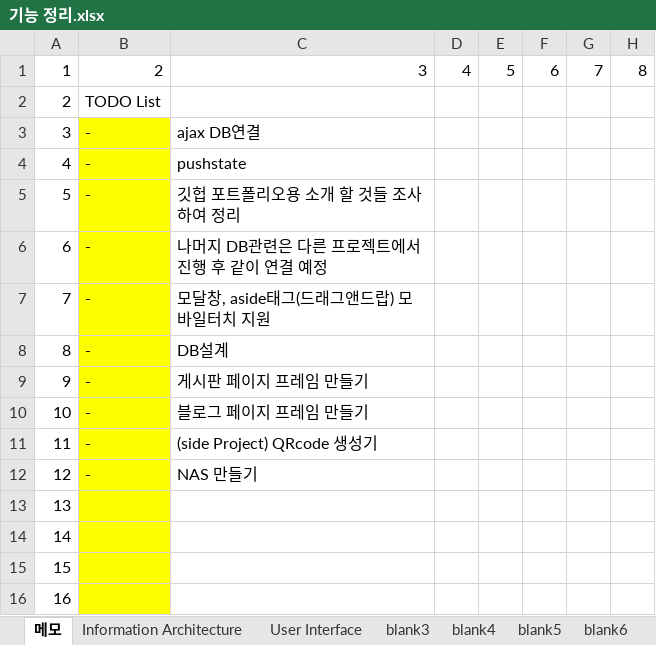
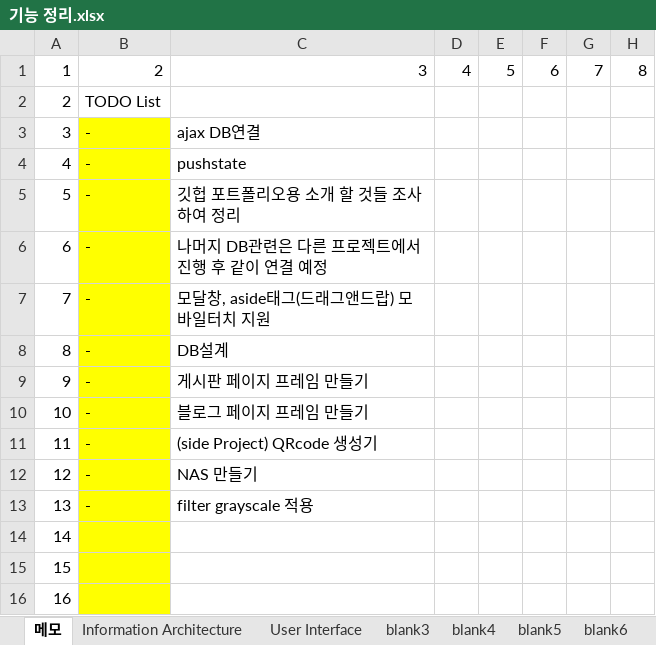
Before and after one commit to BigFoot7774/bigfoot7774.github.io, an Excel workbook: 0_document/sample/기능 정리.xlsx, sheet 메모, drawn as a sheet; only a part is shown; values as stored, in another font and other column widths than the file's, no borders; the diff names each change by its address in the sheet, - before the commit and + after, or states it on an @@ line.

```diff
--- a/0_document/sample/기능 정리.xlsx (sheet 메모)
+++ b/0_document/sample/기능 정리.xlsx (sheet 메모)
-B13: (empty)
+B13: -
-C13: (empty)
+C13: filter grayscale 적용
```
Also changed, not shown: 6 other files.
